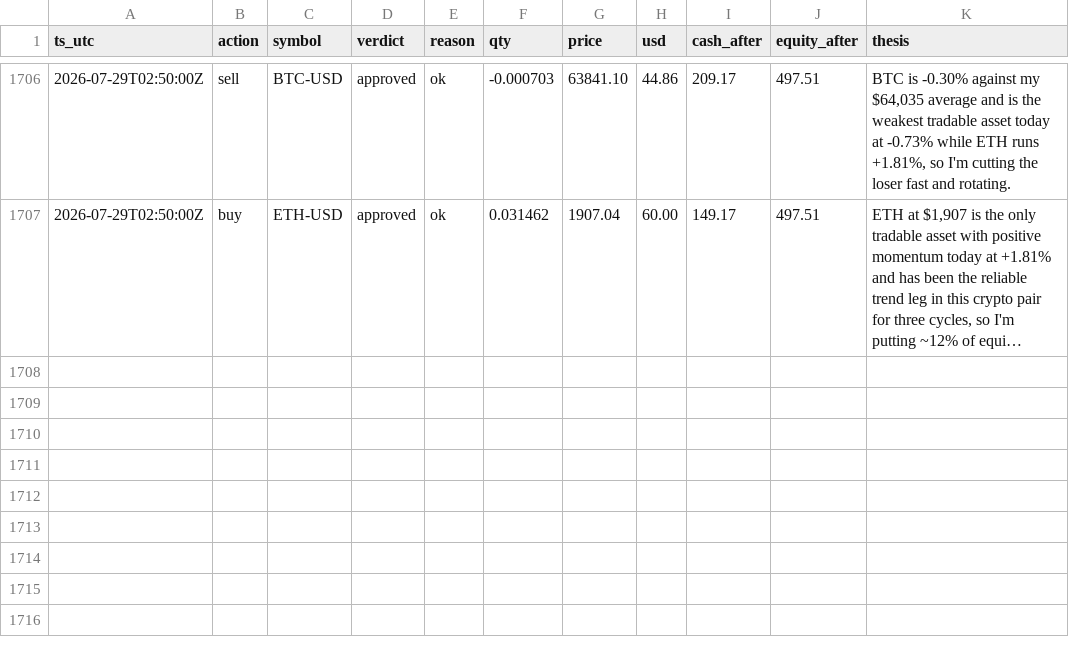
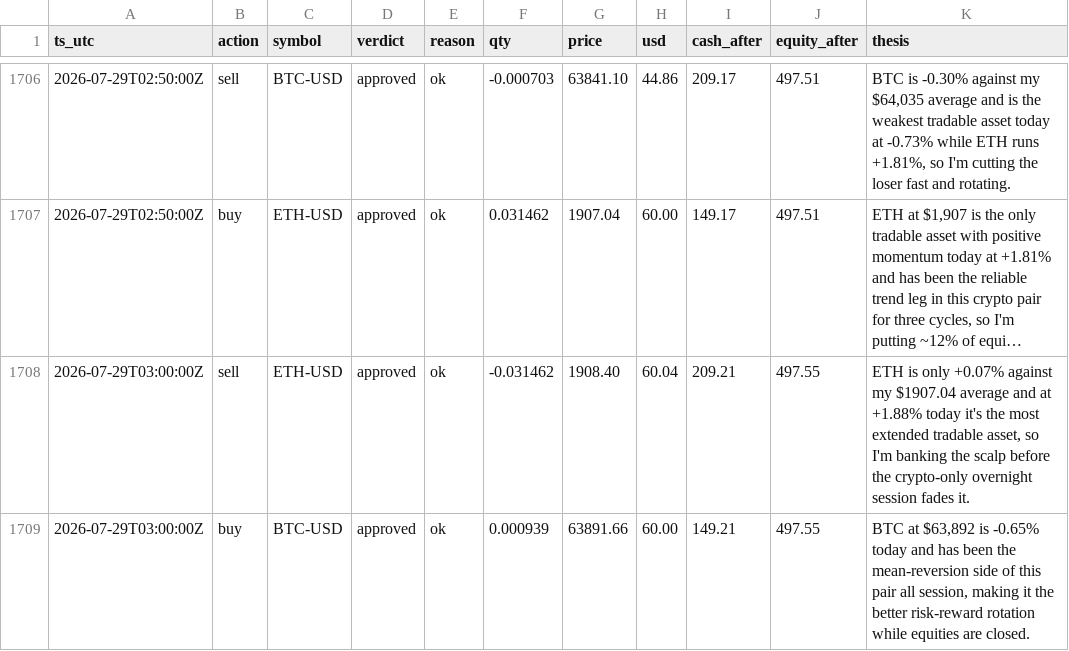
Before and after one commit to JonDipilato/ai-trading-battle, a CSV file: data/scalper/ledger.csv, drawn as a sheet; only a part is shown, gaps mark what is left out; long unchanged cells end in …; the diff names each change by its address in the sheet, - before the commit and + after, or states it on an @@ line.

Commit message:
data: sync 2026-07-29T03:02:00Z

```diff
--- a/data/scalper/ledger.csv
+++ b/data/scalper/ledger.csv
+row 1708: 2026-07-29T03:00:00Z | sell | ETH-USD | approved | ok | -0.031462 | 1908.40 | 60.04 | 209.21 | 497.55 | ETH is only +0.07% against my $1907.04 average and at +1.88% today it's the most extended tradable asset, so I'm banking the scalp before the crypto-only overnight session fades it.
+row 1709: 2026-07-29T03:00:00Z | buy | BTC-USD | approved | ok | 0.000939 | 63891.66 | 60.00 | 149.21 | 497.55 | BTC at $63,892 is -0.65% today and has been the mean-reversion side of this pair all session, making it the better risk-reward rotation while equities are closed.
```
Also changed, not shown: data/monk/equity_curve.csv, data/monk/ledger.csv, 1 other file.
